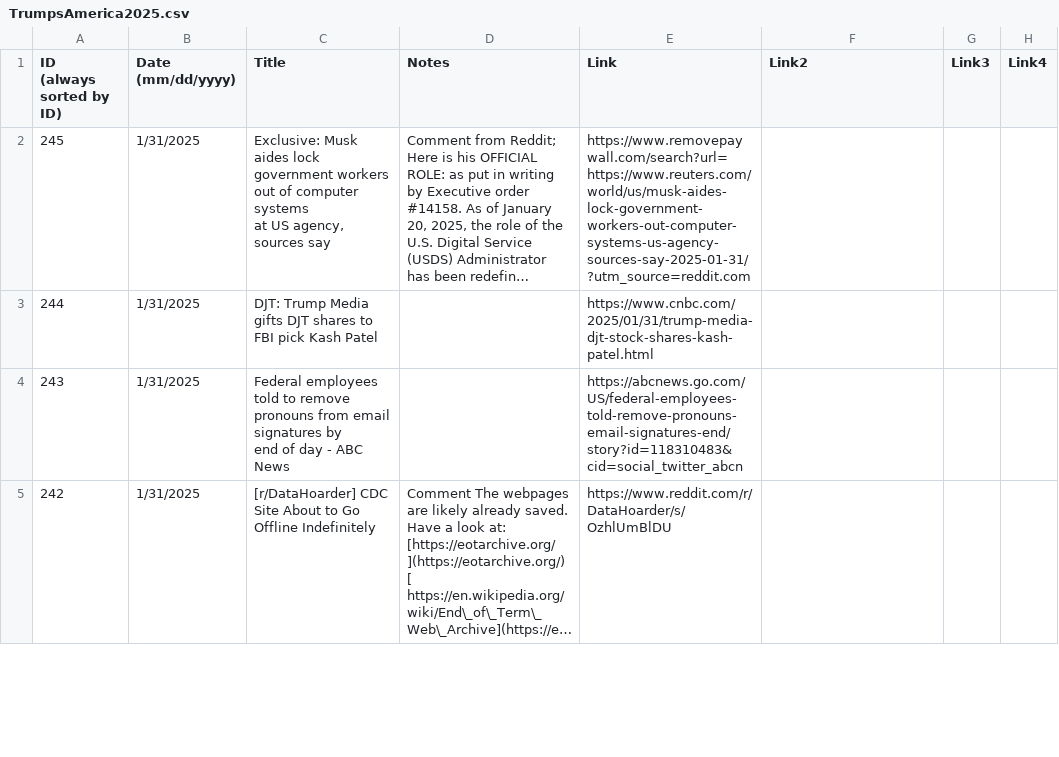
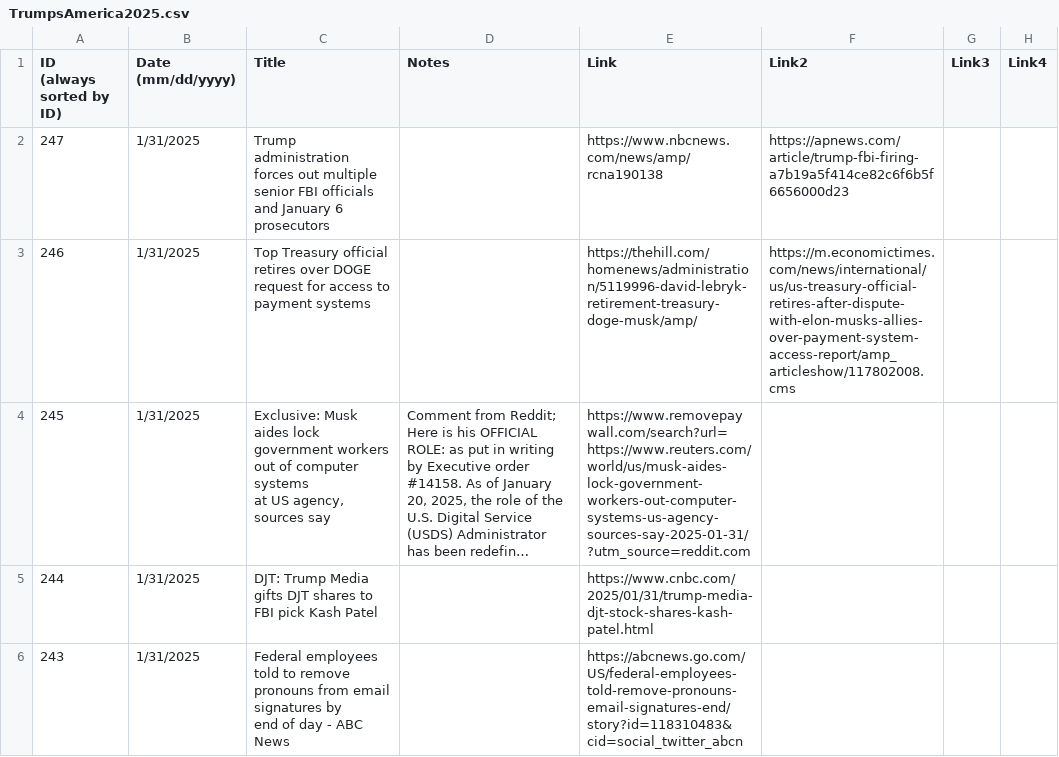
Before and after one commit to jonms83/TrumpsAmerica2025, a CSV file: TrumpsAmerica2025.csv, drawn as a sheet; only a part is shown; the shorter side is filled out with more unchanged rows; long unchanged cells end in …; the diff names each change by its address in the sheet, - before the commit and + after, or states it on an @@ line.

Commit message:
Update TrumpsAmerica2025.csv

```diff
--- a/TrumpsAmerica2025.csv
+++ b/TrumpsAmerica2025.csv
+row 2: 247 | 1/31/2025 | Trump administration forces out multiple senior FBI officials and January 6 prosecutors |  | https://www.nbcnews.com/news/amp/rcna190138 | https://apnews.com/article/trump-fbi-firing-a7b19a5f414ce82c6f6b5f6656000d23
+row 3: 246 | 1/31/2025 | Top Treasury official retires over DOGE request for access to payment systems |  | https://thehill.com/homenews/administration/5119996-david-lebryk-retirement-treasury-doge-musk/amp/ | https://m.economictimes.com/news/international/us/us-treasury-official-retires-after-dispute-with-elon-musks-allies-over-payment-system-access-report/amp_articleshow/117802008.cms
```
